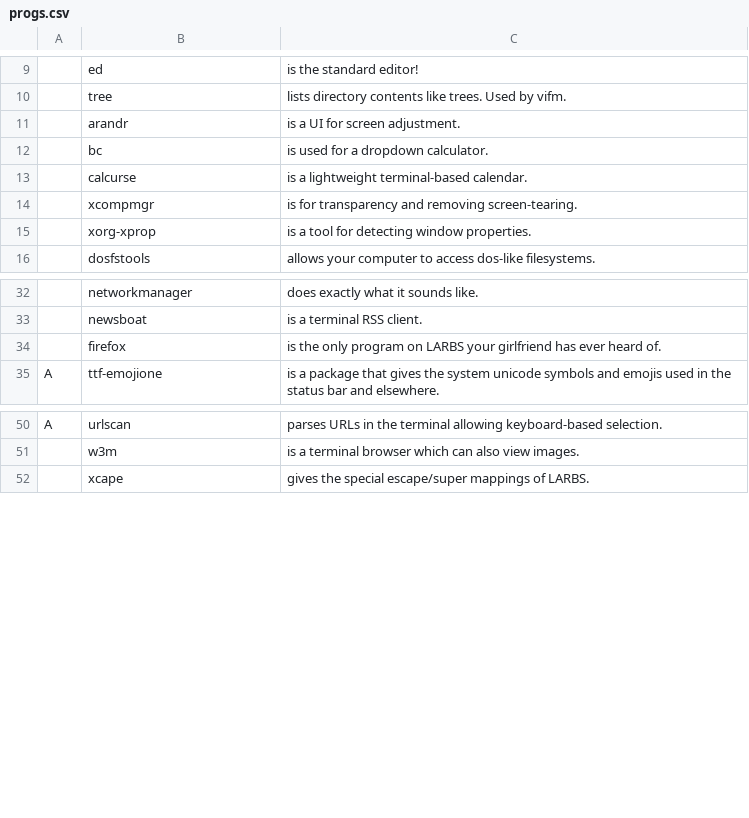
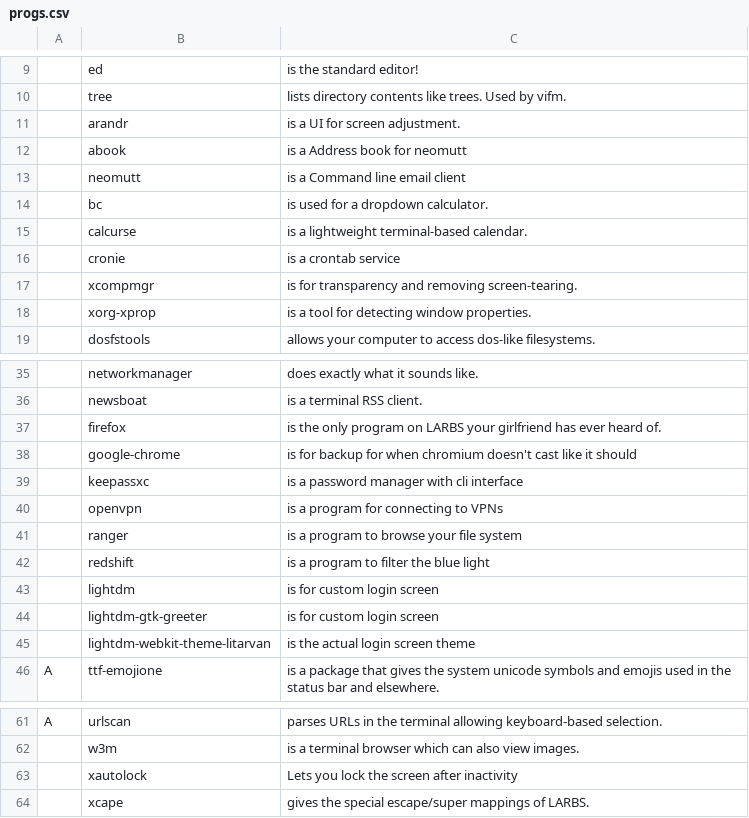
Before and after one commit to oveee92/tarbs, a CSV file: progs.csv, drawn as a sheet; only a part is shown, gaps mark what is left out; the diff names each change by its address in the sheet, - before the commit and + after, or states it on an @@ line.

```diff
--- a/progs.csv
+++ b/progs.csv
+row 12:  | abook | is a Address book for neomutt
+row 13:  | neomutt | is a Command line email client
+row 16:  | cronie | is a crontab service
+row 38:  | google-chrome | is for backup for when chromium doesn't cast like it should
+row 39:  | keepassxc | is a password manager with cli interface
+row 40:  | openvpn | is a program for connecting to VPNs
+row 41:  | ranger | is a program to browse your file system
+row 42:  | redshift | is a program to filter the blue light
+row 43:  | lightdm | is for custom login screen
+row 44:  | lightdm-gtk-greeter | is for custom login screen
+row 45:  | lightdm-webkit-theme-litarvan | is the actual login screen theme
+row 63:  | xautolock | Lets you lock the screen after inactivity
```
Also changed, not shown: 1 other file.
